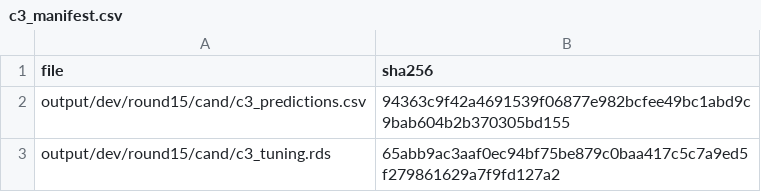
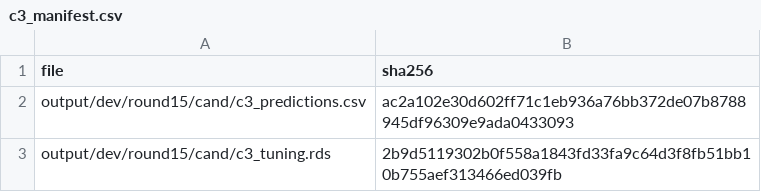
Before and after one commit to whcavender14/cfb-power-index, a CSV file: docs/round15/construction/c3_manifest.csv, drawn as a sheet.

```diff
--- a/docs/round15/construction/c3_manifest.csv
+++ b/docs/round15/construction/c3_manifest.csv
@@ -1,3 +1,3 @@
 file,sha256
-output/dev/round15/cand/c3_predictions.csv,94363c9f42a4691539f06877e982bcfee49bc1abd9c9bab604b2b370305bd155
-output/dev/round15/cand/c3_tuning.rds,65abb9ac3aaf0ec94bf75be879c0baa417c5c7a9ed5f279861629a7f9fd127a2
+output/dev/round15/cand/c3_predictions.csv,ac2a102e30d602ff71c1eb936a76bb372de07b8788945df96309e9ada0433093
+output/dev/round15/cand/c3_tuning.rds,2b9d5119302b0f558a1843fd33fa9c64d3f8fb51bb10b755aef313466ed039fb
```
Also changed, not shown: docs/round15/construction/g0b_g0c_tests.csv, 9 other files.
